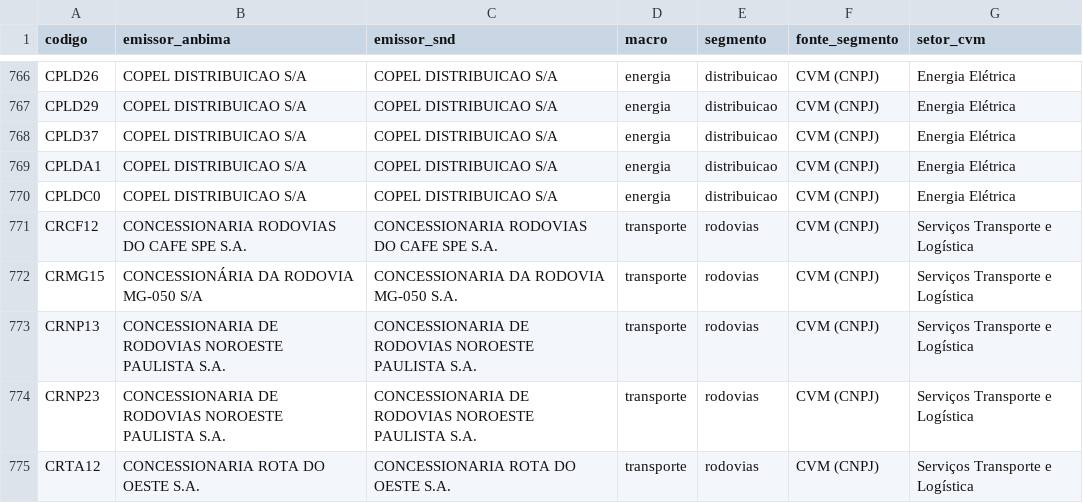
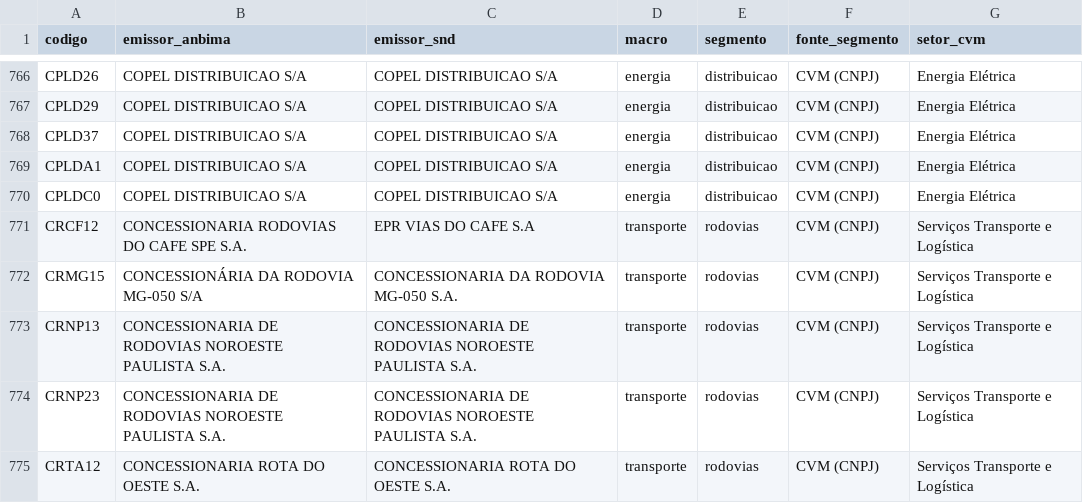
Before and after one commit to alissondpoliveira/grafo-credito, a CSV file: dados/referencia/universo_candidatos.csv, drawn as a sheet; only a part is shown, gaps mark what is left out.

```diff
--- a/dados/referencia/universo_candidatos.csv
+++ b/dados/referencia/universo_candidatos.csv
@@ -770,3 +770,3 @@ CPLDA1,COPEL DISTRIBUICAO S/A,COPEL  DISTRIBUICAO S/A,energia,distribuicao,CVM (
 CPLDC0,COPEL DISTRIBUICAO S/A,COPEL  DISTRIBUICAO S/A,energia,distribuicao,CVM (CNPJ),Energia Elétrica
-CRCF12,CONCESSIONARIA RODOVIAS DO CAFE SPE S.A.,CONCESSIONARIA RODOVIAS DO CAFE SPE S.A.,transporte,rodovias,CVM (CNPJ),Serviços Transporte e Logística
+CRCF12,CONCESSIONARIA RODOVIAS DO CAFE SPE S.A.,EPR VIAS DO CAFE S.A,transporte,rodovias,CVM (CNPJ),Serviços Transporte e Logística
 CRMG15,CONCESSIONÁRIA DA RODOVIA MG-050 S/A,CONCESSIONARIA DA RODOVIA MG-050 S.A.,transporte,rodovias,CVM (CNPJ),Serviços Transporte e Logística
```
Also changed, not shown: dados/derivados/atributos_emissor.csv, dados/derivados/jev/fila_revisao.csv, 8 other files.
